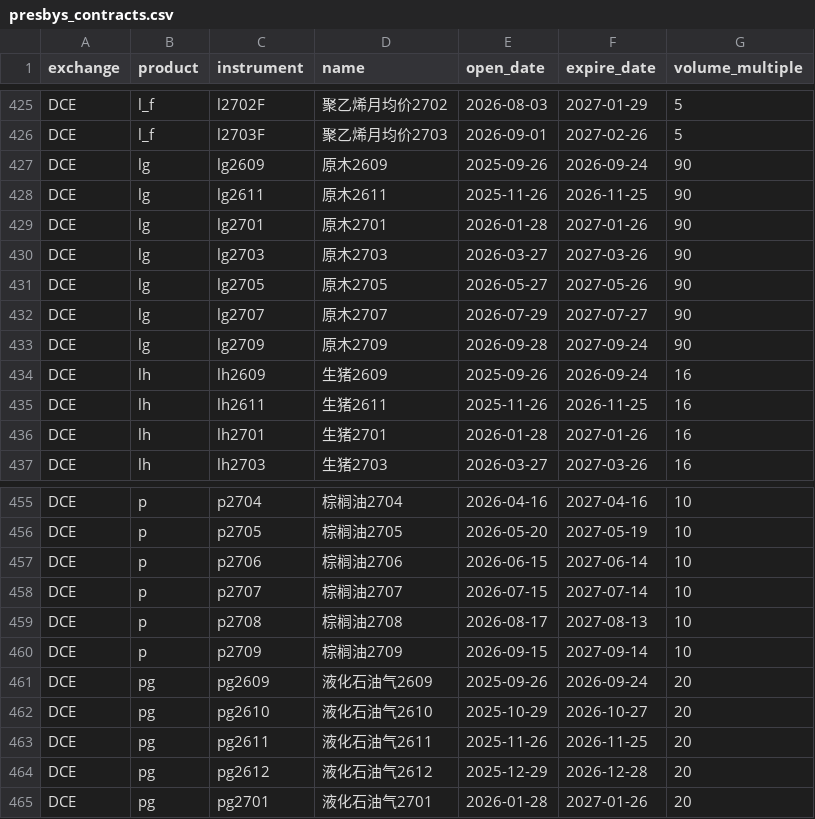
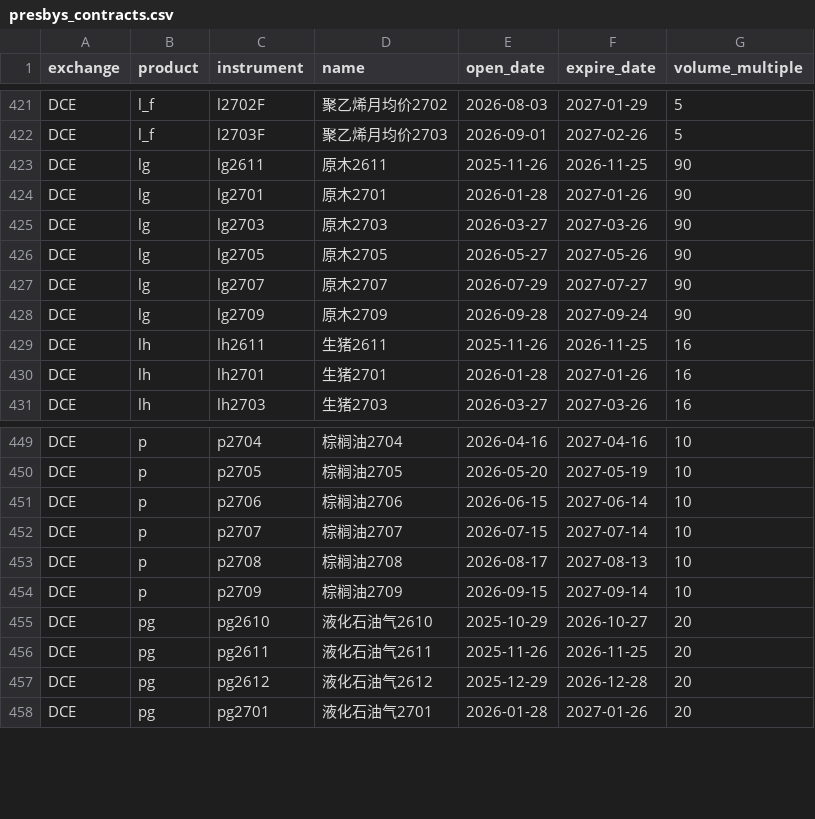
Before and after one commit to Wyndream/presbys, a CSV file: docs/presbys_contracts.csv, drawn as a sheet; only a part is shown, gaps mark what is left out; the diff covers the shown part only.

```diff
--- a/docs/presbys_contracts.csv
+++ b/docs/presbys_contracts.csv
@@ -426,3 +422,2 @@ exchange,product,instrument,name,open_date,expire_date,volume_multiple
 "DCE","l_f","l2703F","聚乙烯月均价2703","2026-09-01","2027-02-26",5
-"DCE","lg","lg2609","原木2609","2025-09-26","2026-09-24",90
 "DCE","lg","lg2611","原木2611","2025-11-26","2026-11-25",90
@@ -433,3 +428,2 @@ exchange,product,instrument,name,open_date,expire_date,volume_multiple
 "DCE","lg","lg2709","原木2709","2026-09-28","2027-09-24",90
-"DCE","lh","lh2609","生猪2609","2025-09-26","2026-09-24",16
 "DCE","lh","lh2611","生猪2611","2025-11-26","2026-11-25",16
@@ -460,3 +454,2 @@ exchange,product,instrument,name,open_date,expire_date,volume_multiple
 "DCE","p","p2709","棕榈油2709","2026-09-15","2027-09-14",10
-"DCE","pg","pg2609","液化石油气2609","2025-09-26","2026-09-24",20
 "DCE","pg","pg2610","液化石油气2610","2025-10-29","2026-10-27",20
```
Also changed, not shown: 1 added row and 5 removed rows elsewhere in this file, docs/presbys_products.csv, 1 other file.
